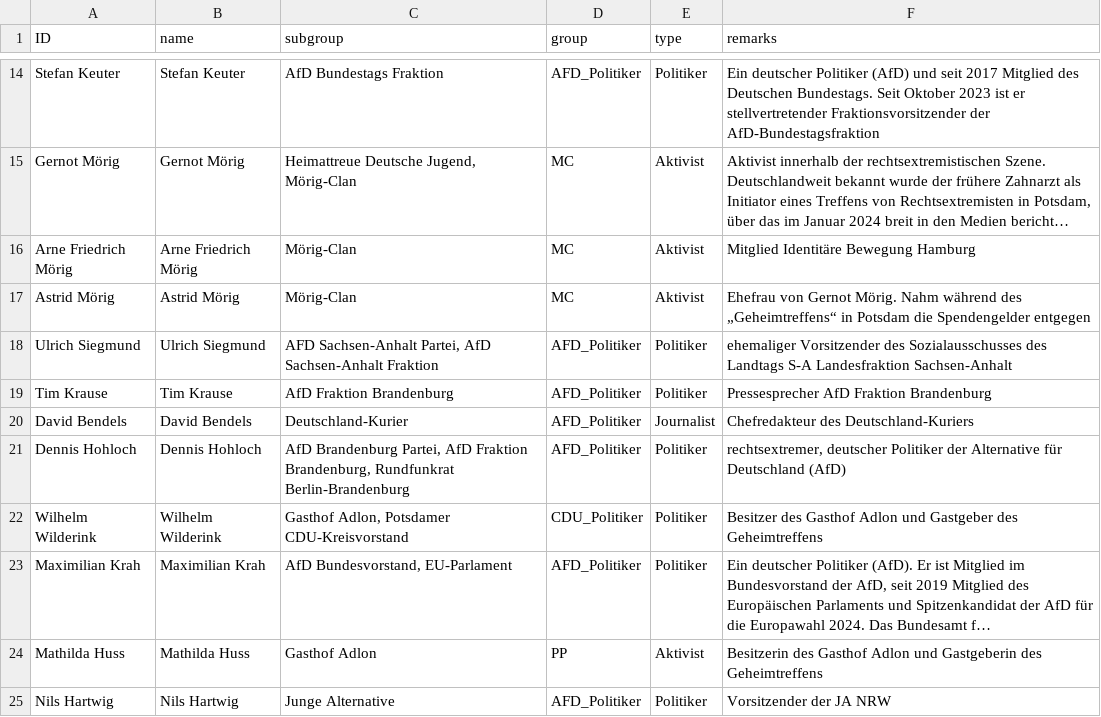
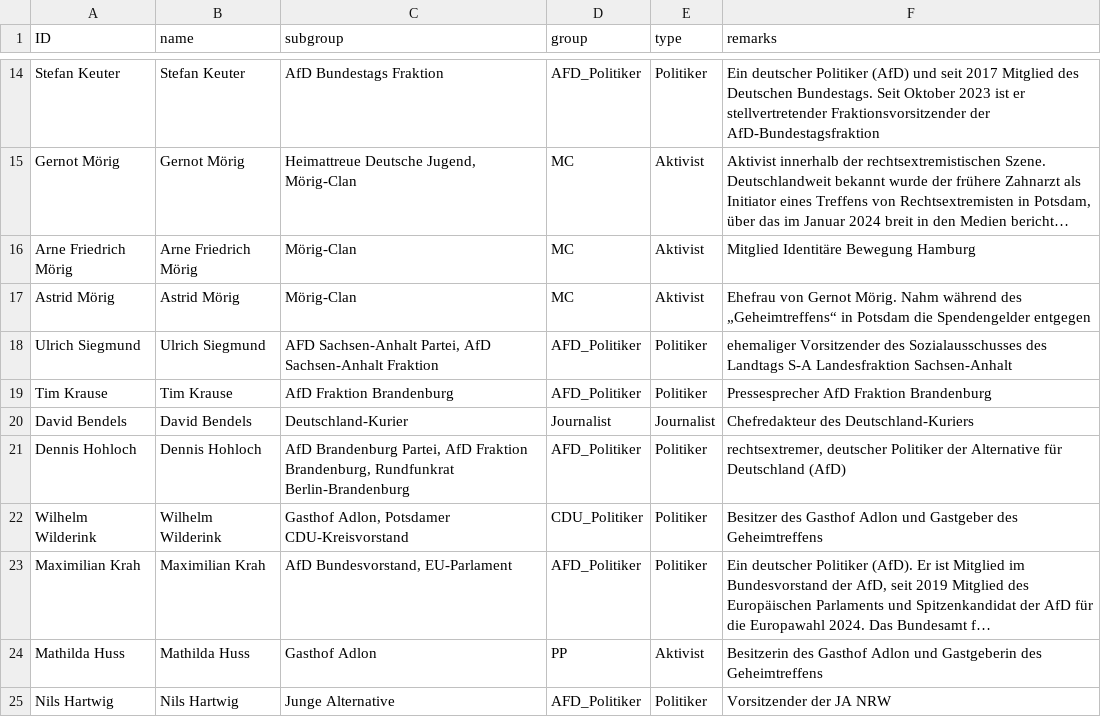
Before and after one commit to KronkorkenKommaDer/CorrectivRecherche, a CSV file: faschonodes.csv, drawn as a sheet; only a part is shown, gaps mark what is left out; long unchanged cells end in ….

Commit message:
Update faschonodes.csv

```diff
--- a/faschonodes.csv
+++ b/faschonodes.csv
@@ -19,3 +19,3 @@ Ulrich Siegmund;Ulrich Siegmund;AFD Sachsen-Anhalt Partei, AfD Sachsen-Anhalt Fr
 Tim Krause;Tim Krause;AfD Fraktion Brandenburg;AFD_Politiker;Politiker;Pressesprecher AfD Fraktion Brandenburg
-David Bendels;David Bendels;Deutschland-Kurier;AFD_Politiker;Journalist;Chefredakteur des Deutschland-Kuriers
+David Bendels;David Bendels;Deutschland-Kurier;Journalist;Journalist;Chefredakteur des Deutschland-Kuriers
 Dennis Hohloch;Dennis Hohloch;AfD Brandenburg Partei, AfD Fraktion Brandenburg, Rundfunkrat Berlin-Brandenburg;AFD_Politiker;Politiker; rechtsextremer, deutscher Politiker der Alternative für Deutschland (AfD)
```
